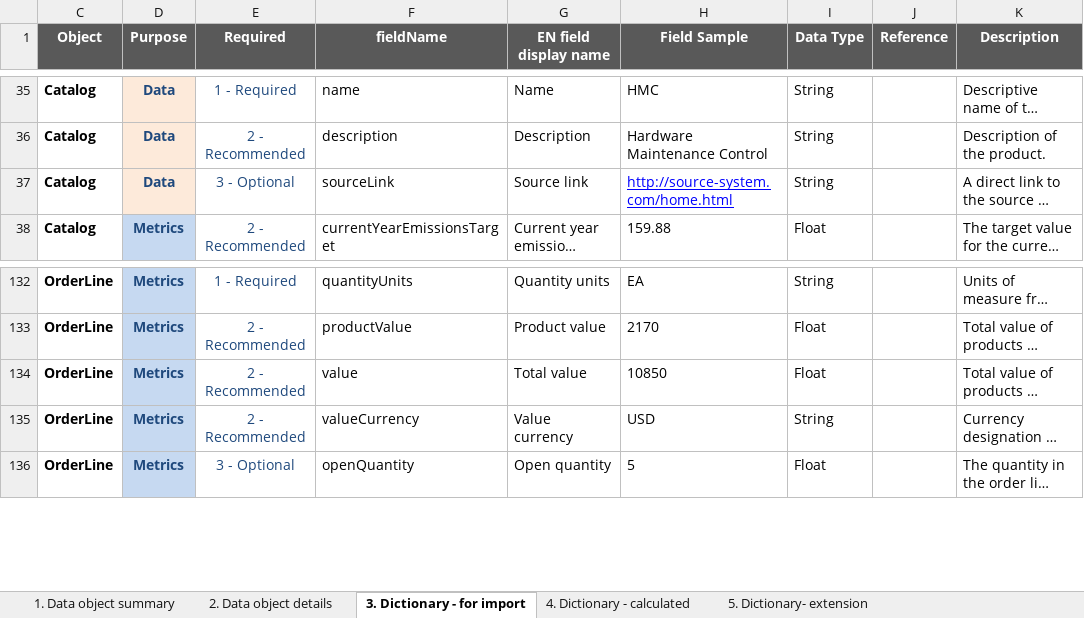
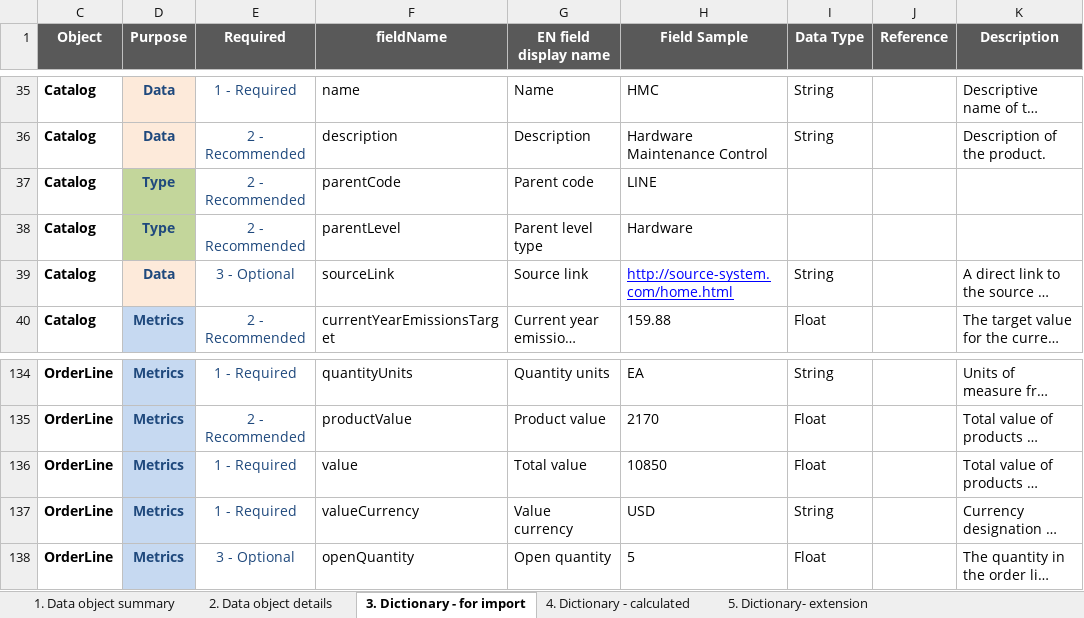
Before and after one commit to IBM/envizi-supply-chain, an Excel workbook: Envizi-SCI Data Dictionary.xlsx, sheet 3. Dictionary - for import, drawn as a sheet; only a part is shown, gaps mark what is left out; long unchanged cells end in …; values as stored, in another font and other column widths than the file's, no borders; conditional formats not drawn; addresses are those after the commit; the diff names each change by its address in the sheet, - before the commit and + after, or states it on an @@ line.

Commit message:
Update templates and data dictionary

```diff
--- a/Envizi-SCI Data Dictionary.xlsx (sheet 3. Dictionary - for import)
+++ b/Envizi-SCI Data Dictionary.xlsx (sheet 3. Dictionary - for import)
+row 37: Catalog | Type | 2 - Recommended | parentCode | Parent code | LINE
+row 38: Catalog | Type | 2 - Recommended | parentLevel | Parent level type | Hardware
-E136:E137 (Required): 2 - Recommended
+E136:E137 (Required): 1 - Required
```
Also changed, not shown: formulas that keep their value, Envizi-SCI Data Dictionary (simplified).xlsx, 1 other file.
